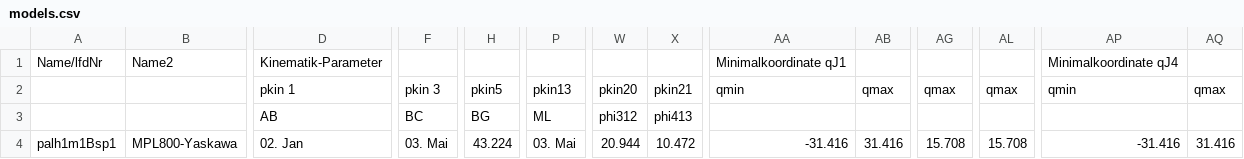
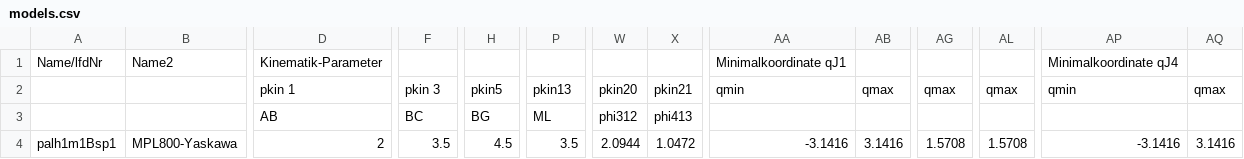
Before and after one commit to SchapplM/robsynth-serhybroblib, a CSV file: systems/palh1m1/models.csv, drawn as a sheet; only a part is shown, gaps mark what is left out; the diff names each change by its address in the sheet, - before the commit and + after, or states it on an @@ line.

Commit message:
Class und models.csv für pahlh1m1 angepasst

```diff
--- a/systems/palh1m1/models.csv
+++ b/systems/palh1m1/models.csv
-D4: 02. Jan
+D4: 2
-F4: 03. Mai
+F4: 3.5
-H4: 43.224
+H4: 4.5
-P4: 03. Mai
+P4: 3.5
-W4: 20.944
+W4: 2.0944
-X4: 10.472
+X4: 1.0472
-AA4: -31.416
+AA4: -3.1416
-AB4: 31.416
+AB4: 3.1416
-AG4: 15.708
+AG4: 1.5708
-AL4: 15.708
+AL4: 1.5708
-AP4: -31.416
+AP4: -3.1416
-AQ4: 31.416
+AQ4: 3.1416
```
Also changed, not shown: 1 other file.
